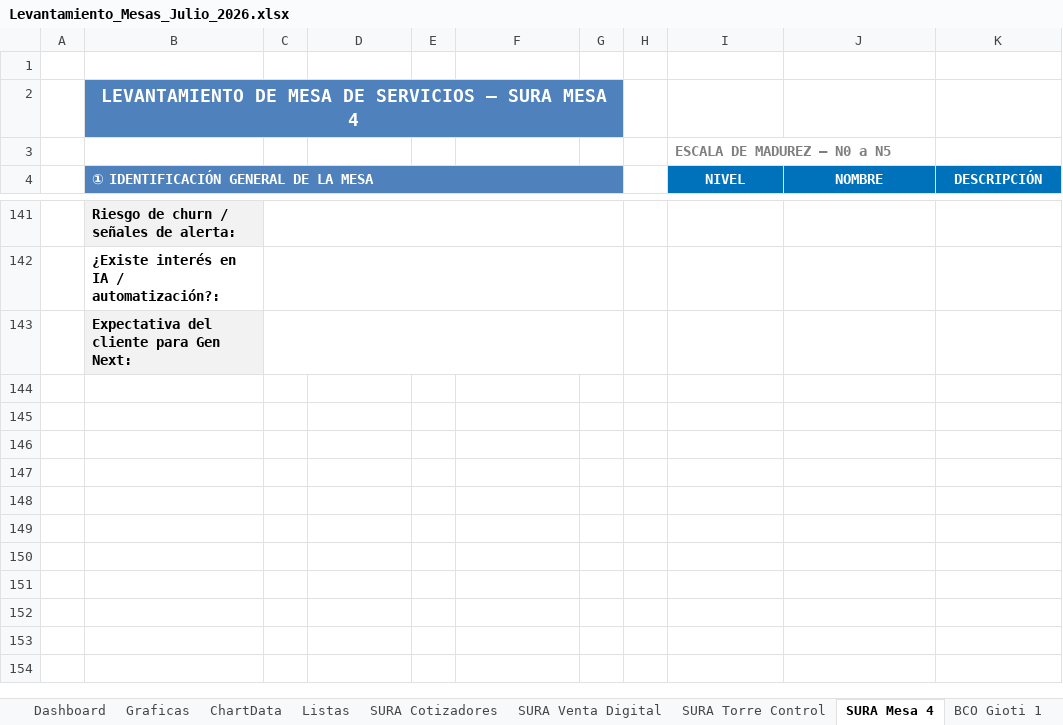
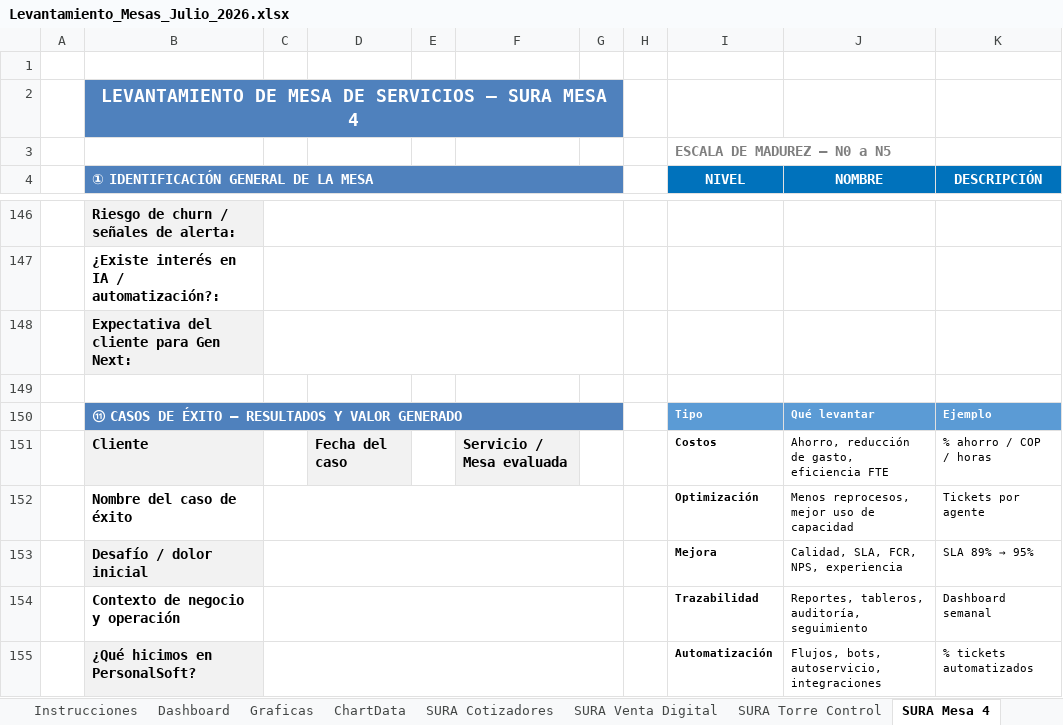
Before and after one commit to nataliazarthapersonalsoft/mesadeservicio-modernizacionaplicaciones, an Excel workbook: 02-Ingenieria/01-investigacion_operaciones/04-lecciones_aprendidas/templates/Levantamiento_Mesas_Julio_2026.xlsx, sheet SURA Mesa 4, drawn as a sheet; only a part is shown, gaps mark what is left out; values as stored, in another font and other column widths than the file's, no borders; the diff covers the shown part only; the diff names each change by its address in the sheet, - before the commit and + after, or states it on an @@ line.

```diff
--- a/02-Ingenieria/01-investigacion_operaciones/04-lecciones_aprendidas/templates/Levantamiento_Mesas_Julio_2026.xlsx (sheet SURA Mesa 4)
+++ b/02-Ingenieria/01-investigacion_operaciones/04-lecciones_aprendidas/templates/Levantamiento_Mesas_Julio_2026.xlsx (sheet SURA Mesa 4)
@@ sheet tab hidden: Listas @@
+row 149: (empty)
+row 150:  | ⑪ CASOS DE ÉXITO — RESULTADOS Y VALOR GENERADO |  |  |  |  |  |  | Tipo | Qué levantar | Ejemplo
+row 151:  | Cliente |  | Fecha del caso |  | Servicio / Mesa evaluada |  |  | Costos | Ahorro, reducción de gasto, eficiencia FTE | % ahorro / COP / horas
+row 152:  | Nombre del caso de éxito |  |  |  |  |  |  | Optimización | Menos reprocesos, mejor uso de capacidad | Tickets por agente
+row 153:  | Desafío / dolor inicial |  |  |  |  |  |  | Mejora | Calidad, SLA, FCR, NPS, experiencia | SLA 89% → 95%
+row 154:  | Contexto de negocio y operación |  |  |  |  |  |  | Trazabilidad | Reportes, tableros, auditoría, seguimiento | Dashboard semanal
+row 155:  | ¿Qué hicimos en PersonalSoft? |  |  |  |  |  |  | Automatización | Flujos, bots, autoservicio, integraciones | % tickets automatizados
```
Also changed, not shown: 17 added rows, 5 removed rows, 20 edited cells, cell formats and merged cells elsewhere in this sheet, sheet ChartData, sheet Dashboard, sheet SURA Cotizadores, sheet BCO Gioti 1, sheet AES, sheet MEDICARTE, 8 more sheets, formulas that keep their value, charts or pictures.
